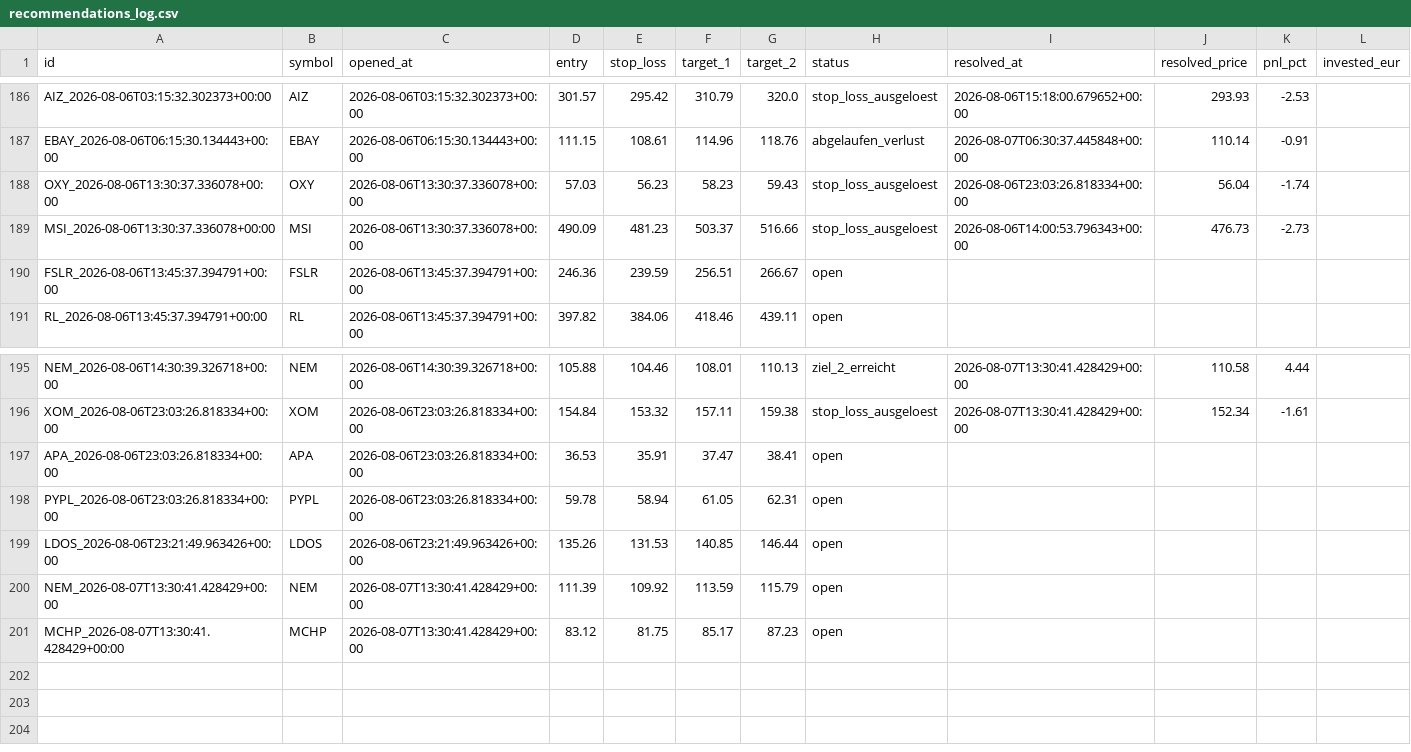
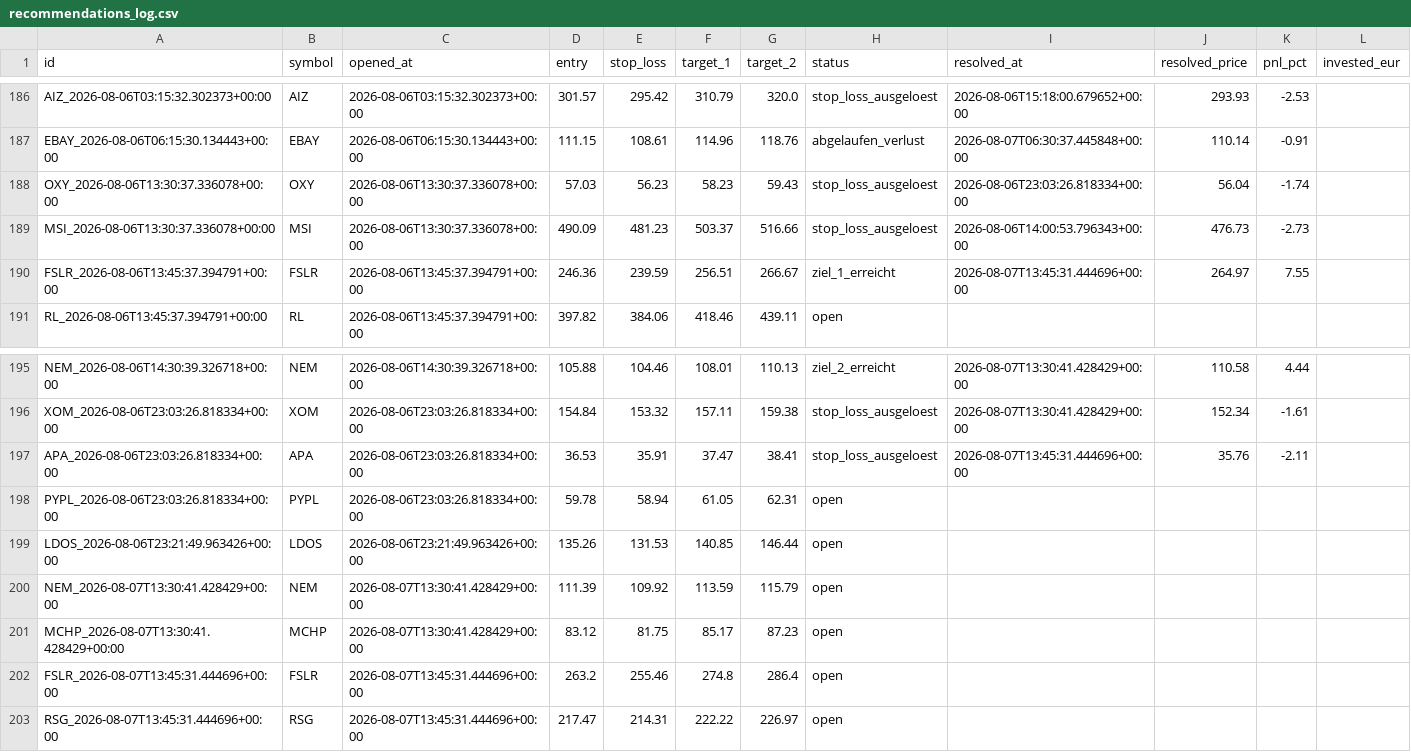
Before and after one commit to luiswolny-dot/Trading-Gehirn, a CSV file: data/recommendations_log.csv, drawn as a sheet; only a part is shown, gaps mark what is left out.

```diff
--- a/data/recommendations_log.csv
+++ b/data/recommendations_log.csv
@@ -189,3 +189,3 @@ OXY_2026-08-06T13:30:37.336078+00:00,OXY,2026-08-06T13:30:37.336078+00:00,57.03,
 MSI_2026-08-06T13:30:37.336078+00:00,MSI,2026-08-06T13:30:37.336078+00:00,490.09,481.23,503.37,516.66,stop_loss_ausgeloest,2026-08-06T14:00:53.796343+00:00,476.73,-2.73,
-FSLR_2026-08-06T13:45:37.394791+00:00,FSLR,2026-08-06T13:45:37.394791+00:00,246.36,239.59,256.51,266.67,open,,,,
+FSLR_2026-08-06T13:45:37.394791+00:00,FSLR,2026-08-06T13:45:37.394791+00:00,246.36,239.59,256.51,266.67,ziel_1_erreicht,2026-08-07T13:45:31.444696+00:00,264.97,7.55,
 RL_2026-08-06T13:45:37.394791+00:00,RL,2026-08-06T13:45:37.394791+00:00,397.82,384.06,418.46,439.11,open,,,,
@@ -196,3 +196,3 @@ NEM_2026-08-06T14:30:39.326718+00:00,NEM,2026-08-06T14:30:39.326718+00:00,105.88
 XOM_2026-08-06T23:03:26.818334+00:00,XOM,2026-08-06T23:03:26.818334+00:00,154.84,153.32,157.11,159.38,stop_loss_ausgeloest,2026-08-07T13:30:41.428429+00:00,152.34,-1.61,
-APA_2026-08-06T23:03:26.818334+00:00,APA,2026-08-06T23:03:26.818334+00:00,36.53,35.91,37.47,38.41,open,,,,
+APA_2026-08-06T23:03:26.818334+00:00,APA,2026-08-06T23:03:26.818334+00:00,36.53,35.91,37.47,38.41,stop_loss_ausgeloest,2026-08-07T13:45:31.444696+00:00,35.76,-2.11,
 PYPL_2026-08-06T23:03:26.818334+00:00,PYPL,2026-08-06T23:03:26.818334+00:00,59.78,58.94,61.05,62.31,open,,,,
@@ -201 +201,3 @@ NEM_2026-08-07T13:30:41.428429+00:00,NEM,2026-08-07T13:30:41.428429+00:00,111.39
 MCHP_2026-08-07T13:30:41.428429+00:00,MCHP,2026-08-07T13:30:41.428429+00:00,83.12,81.75,85.17,87.23,open,,,,
+FSLR_2026-08-07T13:45:31.444696+00:00,FSLR,2026-08-07T13:45:31.444696+00:00,263.2,255.46,274.8,286.4,open,,,,
+RSG_2026-08-07T13:45:31.444696+00:00,RSG,2026-08-07T13:45:31.444696+00:00,217.47,214.31,222.22,226.97,open,,,,
```
Also changed, not shown: 37 other files.
